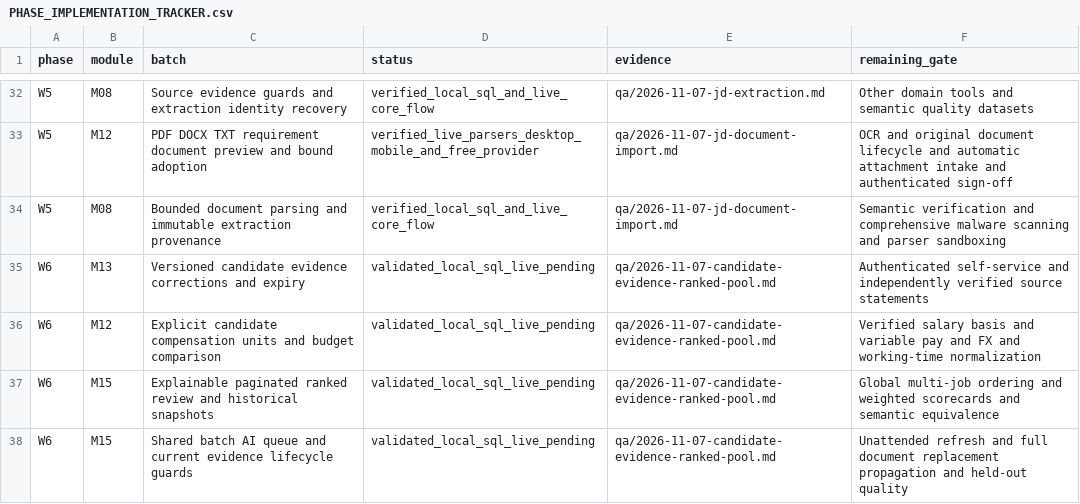
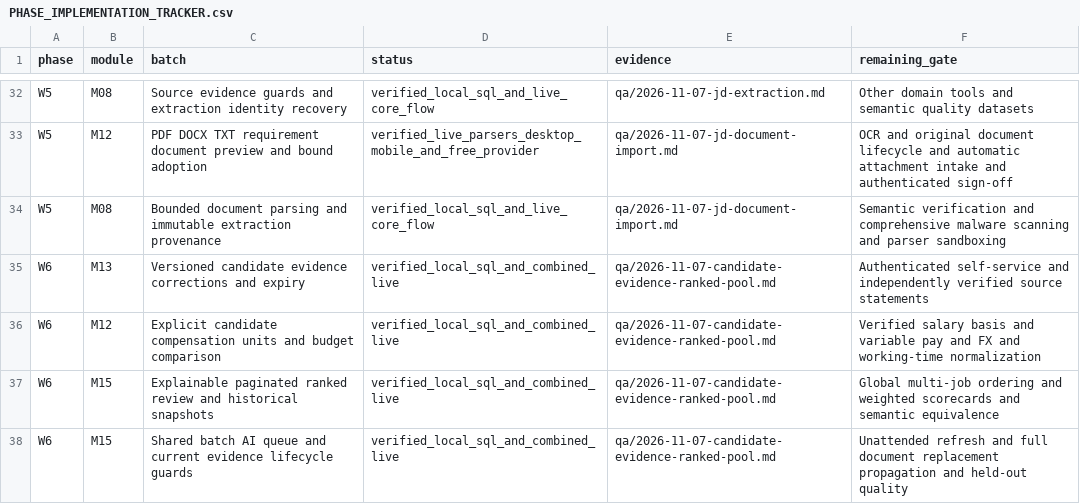
Before and after one commit to sahilk267/freehr-overseas, a CSV file: docs/PHASE_IMPLEMENTATION_TRACKER.csv, drawn as a sheet; only a part is shown, gaps mark what is left out.

Commit message:
docs: synchronize combined matching acceptance across platform trackers

```diff
--- a/docs/PHASE_IMPLEMENTATION_TRACKER.csv
+++ b/docs/PHASE_IMPLEMENTATION_TRACKER.csv
@@ -34,5 +34,5 @@ W5,M12,PDF DOCX TXT requirement document preview and bound adoption,verified_liv
 W5,M08,Bounded document parsing and immutable extraction provenance,verified_local_sql_and_live_core_flow,qa/2026-11-07-jd-document-import.md,Semantic verification and comprehensive malware scanning and parser sandboxing
-W6,M13,Versioned candidate evidence corrections and expiry,validated_local_sql_live_pending,qa/2026-11-07-candidate-evidence-ranked-pool.md,Authenticated self-service and independently verified source statements
-W6,M12,Explicit candidate compensation units and budget comparison,validated_local_sql_live_pending,qa/2026-11-07-candidate-evidence-ranked-pool.md,Verified salary basis and variable pay and FX and working-time normalization
-W6,M15,Explainable paginated ranked review and historical snapshots,validated_local_sql_live_pending,qa/2026-11-07-candidate-evidence-ranked-pool.md,Global multi-job ordering and weighted scorecards and semantic equivalence
-W6,M15,Shared batch AI queue and current evidence lifecycle guards,validated_local_sql_live_pending,qa/2026-11-07-candidate-evidence-ranked-pool.md,Unattended refresh and full document replacement propagation and held-out quality
+W6,M13,Versioned candidate evidence corrections and expiry,verified_local_sql_and_combined_live,qa/2026-11-07-candidate-evidence-ranked-pool.md,Authenticated self-service and independently verified source statements
+W6,M12,Explicit candidate compensation units and budget comparison,verified_local_sql_and_combined_live,qa/2026-11-07-candidate-evidence-ranked-pool.md,Verified salary basis and variable pay and FX and working-time normalization
+W6,M15,Explainable paginated ranked review and historical snapshots,verified_local_sql_and_combined_live,qa/2026-11-07-candidate-evidence-ranked-pool.md,Global multi-job ordering and weighted scorecards and semantic equivalence
+W6,M15,Shared batch AI queue and current evidence lifecycle guards,verified_local_sql_and_combined_live,qa/2026-11-07-candidate-evidence-ranked-pool.md,Unattended refresh and full document replacement propagation and held-out quality
```
Also changed, not shown: 9 other files.
